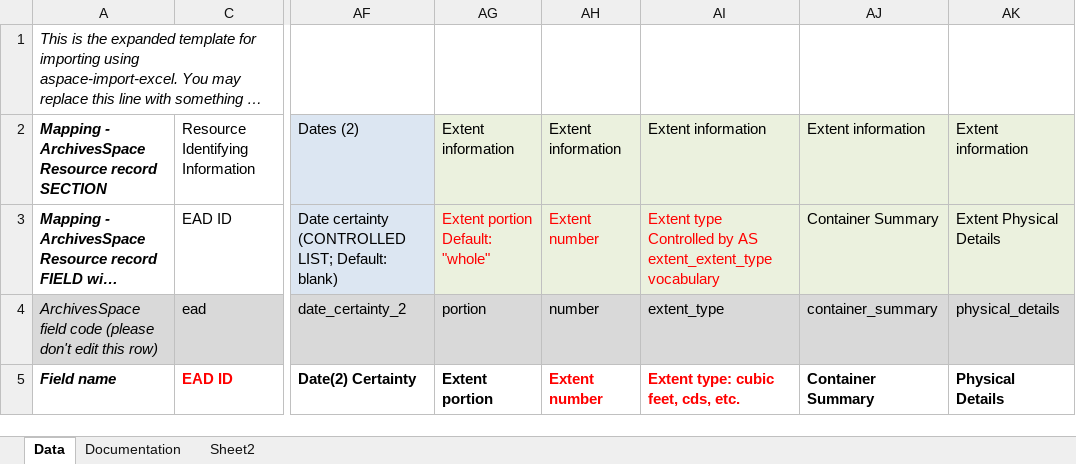
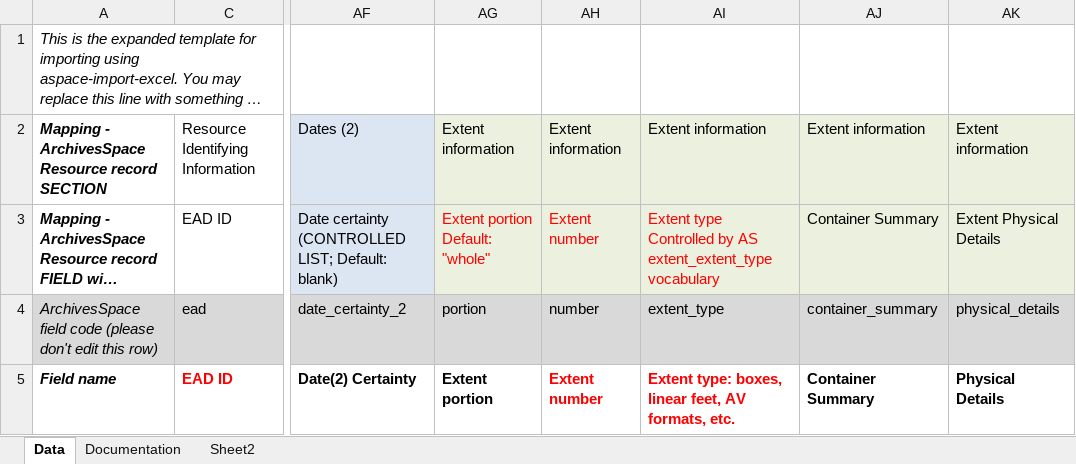
Before and after one commit to cul/rbml-archivesspace, an Excel workbook: aspace_excel_importer/cul_extended_aspace_import_excel_template_full.xlsx, sheet Data, drawn as a sheet; only a part is shown, gaps mark what is left out; long unchanged cells end in …; values as stored, in another font and other column widths than the file's, no borders; the diff names each change by its address in the sheet, - before the commit and + after, or states it on an @@ line.

```diff
--- a/aspace_excel_importer/cul_extended_aspace_import_excel_template_full.xlsx (sheet Data)
+++ b/aspace_excel_importer/cul_extended_aspace_import_excel_template_full.xlsx (sheet Data)
-AI5: Extent type: cubic feet, cds, etc.
+AI5: Extent type: boxes, linear feet, AV formats, etc.
```
Also changed, not shown: sheet Documentation, aspace_excel_importer/cul_extended_aspace_import_excel_template_light.xlsx, aspace_excel_importer/cul_extended_aspace_import_excel_template_moderate.xlsx.
